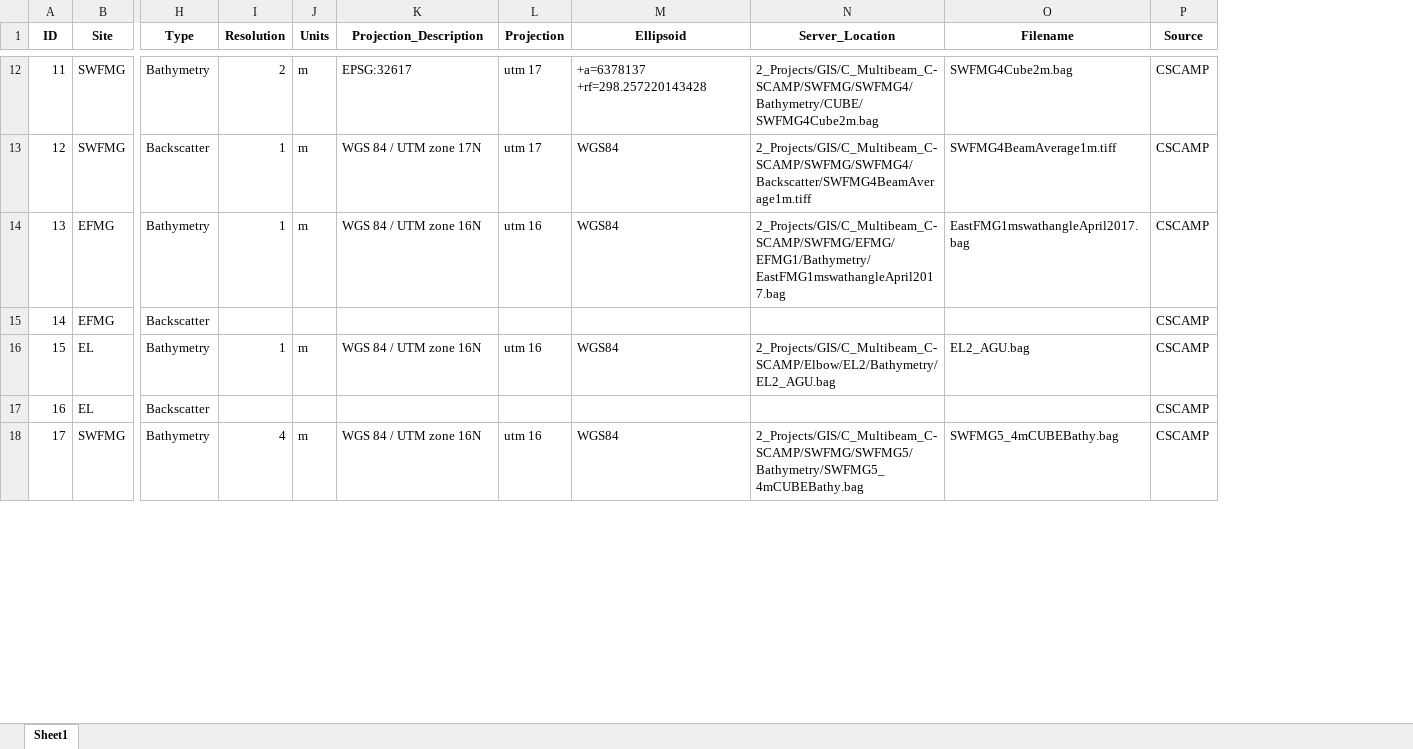
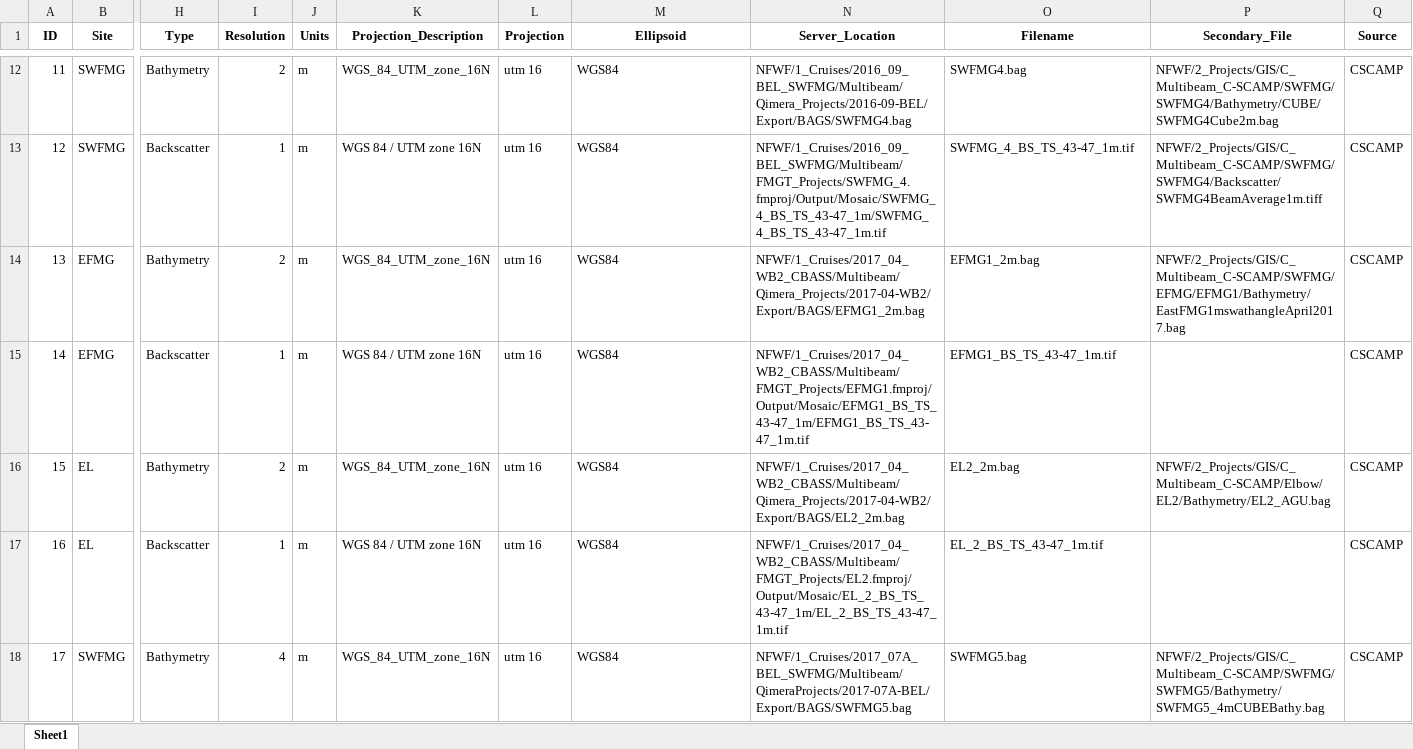
Before and after one commit to ailich/WFS_Multibeam_Metadata, an Excel workbook: Multibeam_metadata.xlsx, sheet Sheet1, drawn as a sheet; only a part is shown, gaps mark what is left out; values as stored, in another font and other column widths than the file's, no borders; the diff covers the shown part only; the diff names each change by its address in the sheet, - before the commit and + after, or states it on an @@ line.

Commit message:
Major Update - CSCAMP Backscatter Completed - Older CSCAMP Data Server_Location has bag files re-processed in Qimera by Alex Ilich - Added Secondary_File column for older versions (e.g. original CARIS processed versions of CSCAMP surfaces) - SPlit up SWFMG 7A and 7B - Added information about Pulley Ridge Extension and MGT22 surface (though the latter is not fully processed but its existence is noted).

```diff
--- a/Multibeam_metadata.xlsx (sheet Sheet1)
+++ b/Multibeam_metadata.xlsx (sheet Sheet1)
+column P (Secondary_File), rows 12-18: NFWF/2_Projects/GIS/C_Multibeam_C-SCAMP/SWFMG/SWFMG4/Bathymetry/CUBE/SWFMG4Cube2m.bag | NFWF/2_Projects/GIS/C_Multibeam_C-SCAMP/SWFMG/SWFMG4/Backscatter/SWFMG4BeamAverage1m.tiff | NFWF/2_Projects/GIS/C_Multibeam_C-SCAMP/SWFMG/EFMG/EFMG1/Bathymetry/EastFMG1mswathangleApril2017.bag |  | NFWF/2_Projects/GIS/C_Multibeam_C-SCAMP/Elbow/EL2/Bathymetry/EL2_AGU.bag |  | NFWF/2_Projects/GIS/C_Multibeam_C-SCAMP/SWFMG/SWFMG5/Bathymetry/SWFMG5_4mCUBEBathy.bag
-K12 (Projection_Description): EPSG:32617
+K12 (Projection_Description): WGS_84_UTM_zone_16N
-L12:L13 (Projection): utm 17
+L12:L13 (Projection): utm 16
-M12 (Ellipsoid): +a=6378137 +rf=298.257220143428
+M12 (Ellipsoid): WGS84
-N12 (Server_Location): 2_Projects/GIS/C_Multibeam_C-SCAMP/SWFMG/SWFMG4/Bathymetry/CUBE/SWFMG4Cube2m.bag
+N12 (Server_Location): NFWF/1_Cruises/2016_09_BEL_SWFMG/Multibeam/Qimera_Projects/2016-09-BEL/Export/BAGS/SWFMG4.bag
-O12 (Filename): SWFMG4Cube2m.bag
+O12 (Filename): SWFMG4.bag
-K13 (Projection_Description): WGS 84 / UTM zone 17N
+K13 (Projection_Description): WGS 84 / UTM zone 16N
-N13 (Server_Location): 2_Projects/GIS/C_Multibeam_C-SCAMP/SWFMG/SWFMG4/Backscatter/SWFMG4BeamAverage1m.tiff
+N13 (Server_Location): NFWF/1_Cruises/2016_09_BEL_SWFMG/Multibeam/FMGT_Projects/SWFMG_4.fmproj/Output/Mosaic/SWFMG_4_BS_TS_43-47_1m/SWFMG_4_BS_TS_43-47_1m.tif
-O13 (Filename): SWFMG4BeamAverage1m.tiff
+O13 (Filename): SWFMG_4_BS_TS_43-47_1m.tif
-I14 (Resolution): 1
+I14 (Resolution): 2
-K14 (Projection_Description): WGS 84 / UTM zone 16N
+K14 (Projection_Description): WGS_84_UTM_zone_16N
-N14 (Server_Location): 2_Projects/GIS/C_Multibeam_C-SCAMP/SWFMG/EFMG/EFMG1/Bathymetry/EastFMG1mswathangleApril2017.bag
+N14 (Server_Location): NFWF/1_Cruises/2017_04_WB2_CBASS/Multibeam/Qimera_Projects/2017-04-WB2/Export/BAGS/EFMG1_2m.bag
-O14 (Filename): EastFMG1mswathangleApril2017.bag
+O14 (Filename): EFMG1_2m.bag
-I15 (Resolution): (empty)
+I15 (Resolution): 1
-J15 (Units): (empty)
+J15 (Units): m
-K15 (Projection_Description): (empty)
+K15 (Projection_Description): WGS 84 / UTM zone 16N
-L15 (Projection): (empty)
+L15 (Projection): utm 16
-M15 (Ellipsoid): (empty)
+M15 (Ellipsoid): WGS84
-N15 (Server_Location): (empty)
+N15 (Server_Location): NFWF/1_Cruises/2017_04_WB2_CBASS/Multibeam/FMGT_Projects/EFMG1.fmproj/Output/Mosaic/EFMG1_BS_TS_43-47_1m/EFMG1_BS_TS_43-47_1m.tif
-O15 (Filename): (empty)
+O15 (Filename): EFMG1_BS_TS_43-47_1m.tif
-I16 (Resolution): 1
+I16 (Resolution): 2
-K16 (Projection_Description): WGS 84 / UTM zone 16N
+K16 (Projection_Description): WGS_84_UTM_zone_16N
-N16 (Server_Location): 2_Projects/GIS/C_Multibeam_C-SCAMP/Elbow/EL2/Bathymetry/EL2_AGU.bag
+N16 (Server_Location): NFWF/1_Cruises/2017_04_WB2_CBASS/Multibeam/Qimera_Projects/2017-04-WB2/Export/BAGS/EL2_2m.bag
-O16 (Filename): EL2_AGU.bag
+O16 (Filename): EL2_2m.bag
-I17 (Resolution): (empty)
+I17 (Resolution): 1
-J17 (Units): (empty)
+J17 (Units): m
-K17 (Projection_Description): (empty)
+K17 (Projection_Description): WGS 84 / UTM zone 16N
-L17 (Projection): (empty)
+L17 (Projection): utm 16
-M17 (Ellipsoid): (empty)
+M17 (Ellipsoid): WGS84
-N17 (Server_Location): (empty)
+N17 (Server_Location): NFWF/1_Cruises/2017_04_WB2_CBASS/Multibeam/FMGT_Projects/EL2.fmproj/Output/Mosaic/EL_2_BS_TS_43-47_1m/EL_2_BS_TS_43-47_1m.tif
-O17 (Filename): (empty)
+O17 (Filename): EL_2_BS_TS_43-47_1m.tif
-K18 (Projection_Description): WGS 84 / UTM zone 16N
+K18 (Projection_Description): WGS_84_UTM_zone_16N
-N18 (Server_Location): 2_Projects/GIS/C_Multibeam_C-SCAMP/SWFMG/SWFMG5/Bathymetry/SWFMG5_4mCUBEBathy.bag
+N18 (Server_Location): NFWF/1_Cruises/2017_07A_BEL_SWFMG/Multibeam/QimeraProjects/2017-07A-BEL/Export/BAGS/SWFMG5.bag
-O18 (Filename): SWFMG5_4mCUBEBathy.bag
+O18 (Filename): SWFMG5.bag
```
Also changed, not shown: 6 added rows and 193 edited cells elsewhere in this sheet, 9 other files.
